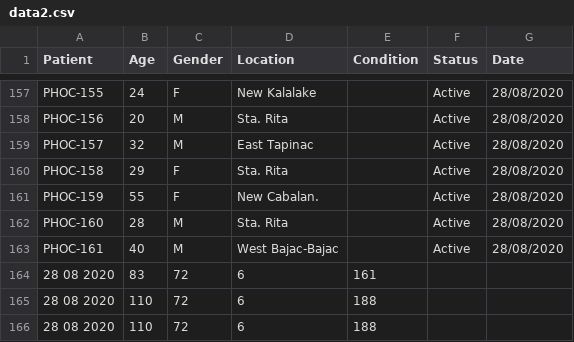
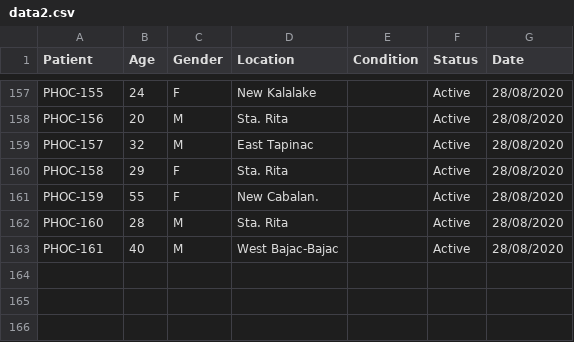
Before and after one commit to rsandagon/olongapo-covid-tracker, a CSV file: data/data2.csv, drawn as a sheet; only a part is shown, gaps mark what is left out.

```diff
--- a/data/data2.csv
+++ b/data/data2.csv
@@ -163,4 +163 @@ PHOC-160,28,M,Sta. Rita,,Active,28/08/2020
 PHOC-161,40,M,West Bajac-Bajac,,Active,28/08/2020
-28 08 2020,83,72,6,161,
-28 08 2020,110,72,6,188,
-28 08 2020,110,72,6,188,
```
Also changed, not shown: 2 other files.
